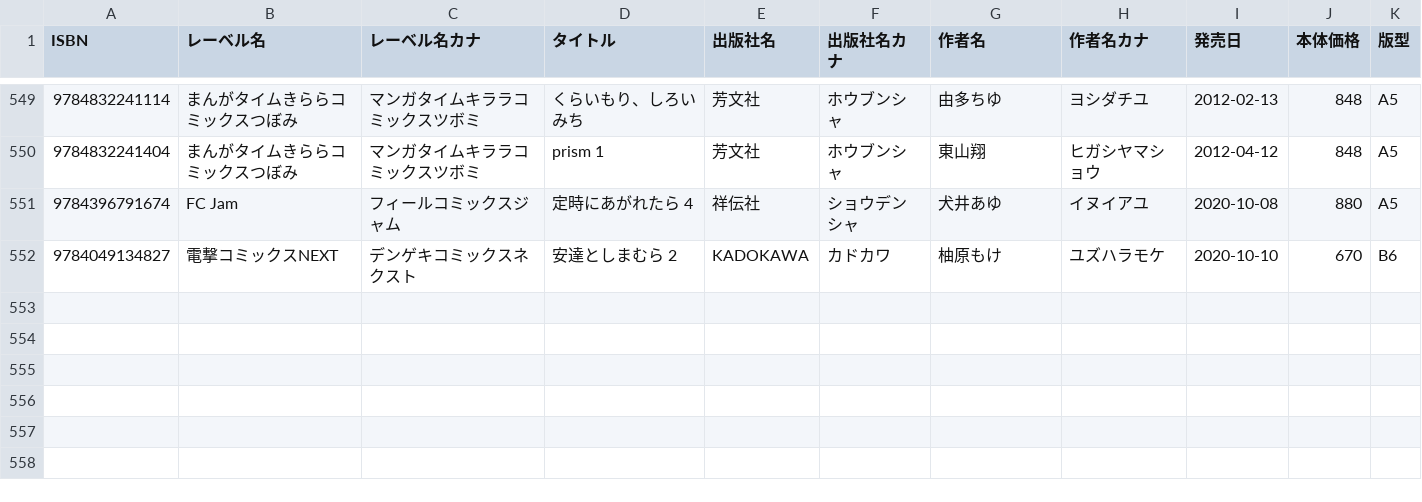
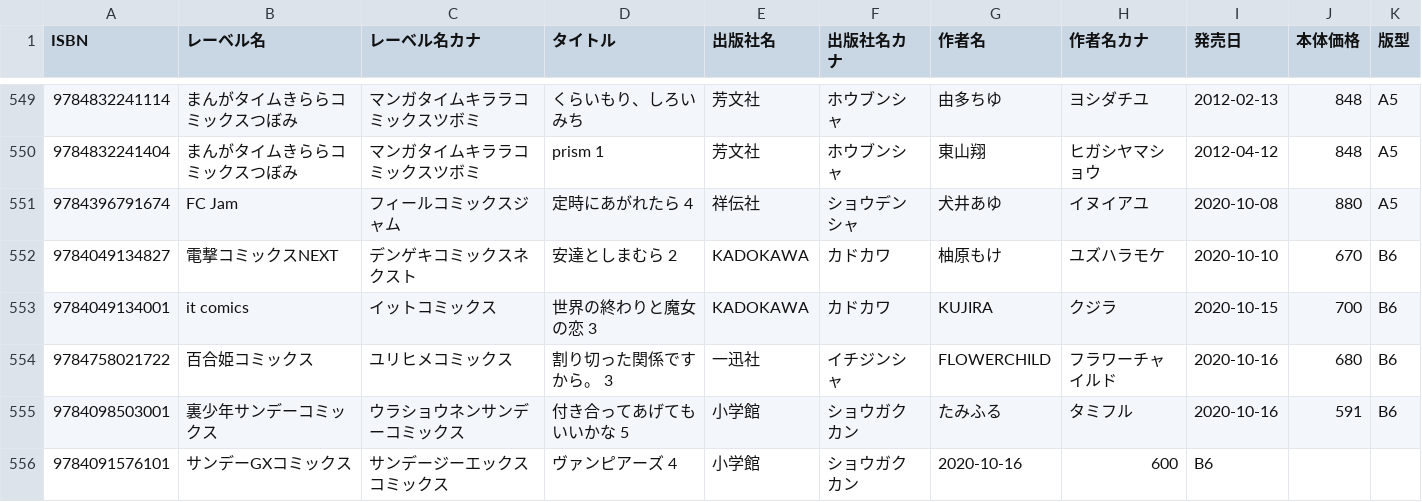
Before and after one commit to mitsuemon/lily-comics, a CSV file: data.csv, drawn as a sheet; only a part is shown, gaps mark what is left out; the diff names each change by its address in the sheet, - before the commit and + after, or states it on an @@ line.

Commit message:
[add] 10/17に買った漫画の追加
以下の漫画を追加
 - 世界の終わりと魔女の恋 3
 - 割り切った関係ですから 3
 - 付き合ってあげてもいいかな 5
 - ヴァンピアーズ 4

```diff
--- a/data.csv
+++ b/data.csv
+row 553: 9784049134001 | it comics | イットコミックス | 世界の終わりと魔女の恋 3 | KADOKAWA | カドカワ | KUJIRA | クジラ | 2020-10-15 | 700 | B6
+row 554: 9784758021722 | 百合姫コミックス | ユリヒメコミックス | 割り切った関係ですから。 3 | 一迅社 | イチジンシャ | FLOWERCHILD | フラワーチャイルド | 2020-10-16 | 680 | B6
+row 555: 9784098503001 | 裏少年サンデーコミックス | ウラショウネンサンデーコミックス | 付き合ってあげてもいいかな 5 | 小学館 | ショウガクカン | たみふる | タミフル | 2020-10-16 | 591 | B6
+row 556: 9784091576101 | サンデーGXコミックス | サンデージーエックスコミックス | ヴァンピアーズ 4 | 小学館 | ショウガクカン | 2020-10-16 | 600 | B6
```
